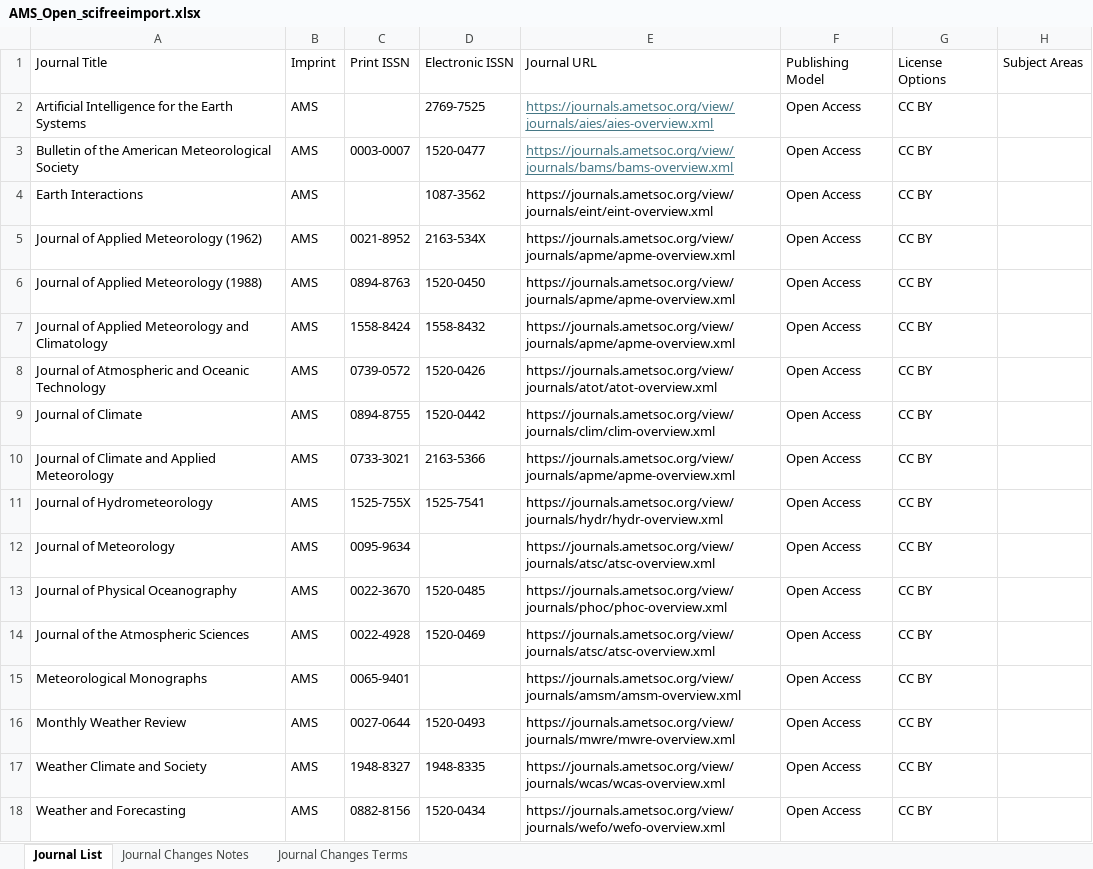
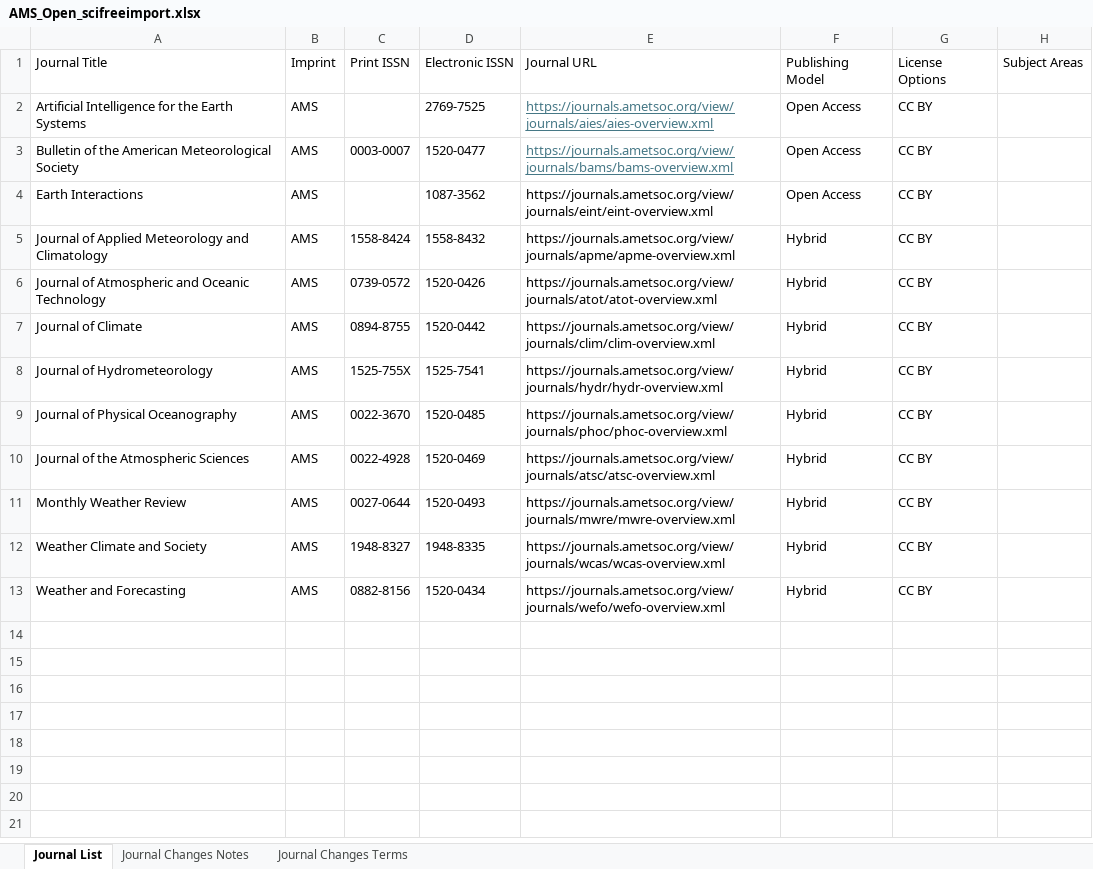
Before and after one commit to SciFreeOrg/UK-CoP, an Excel workbook: UK_CoP_TitleLists/AMS_Open_scifreeimport.xlsx, sheet Journal List, drawn as a sheet; values as stored, in another font and other column widths than the file's, no borders; conditional formats and table styles not drawn; removed rows and columns are numbered as before the commit, all else as after; the diff names each change by its address in the sheet, - before the commit and + after, or states it on an @@ line.

Commit message:
AMS_Open_scifreeimport 250414

```diff
--- a/UK_CoP_TitleLists/AMS_Open_scifreeimport.xlsx (sheet Journal List)
+++ b/UK_CoP_TitleLists/AMS_Open_scifreeimport.xlsx (sheet Journal List)
-row 5: Journal of Applied Meteorology (1962) | AMS | 0021-8952 | 2163-534X | https://journals.ametsoc.org/view/journals/apme/apme-overview.xml | Open Access | CC BY
-row 6: Journal of Applied Meteorology (1988) | AMS | 0894-8763 | 1520-0450 | https://journals.ametsoc.org/view/journals/apme/apme-overview.xml | Open Access | CC BY
-F5:F7: Open Access
+F5:F7: Hybrid
-row 10: Journal of Climate and Applied Meteorology | AMS | 0733-3021 | 2163-5366 | https://journals.ametsoc.org/view/journals/apme/apme-overview.xml | Open Access | CC BY
-F8: Open Access
+F8: Hybrid
-row 12: Journal of Meteorology | AMS | 0095-9634 |  | https://journals.ametsoc.org/view/journals/atsc/atsc-overview.xml | Open Access | CC BY
-F9:F10: Open Access
+F9:F10: Hybrid
-row 15: Meteorological Monographs | AMS | 0065-9401 |  | https://journals.ametsoc.org/view/journals/amsm/amsm-overview.xml | Open Access | CC BY
-F11:F13: Open Access
+F11:F13: Hybrid
```
